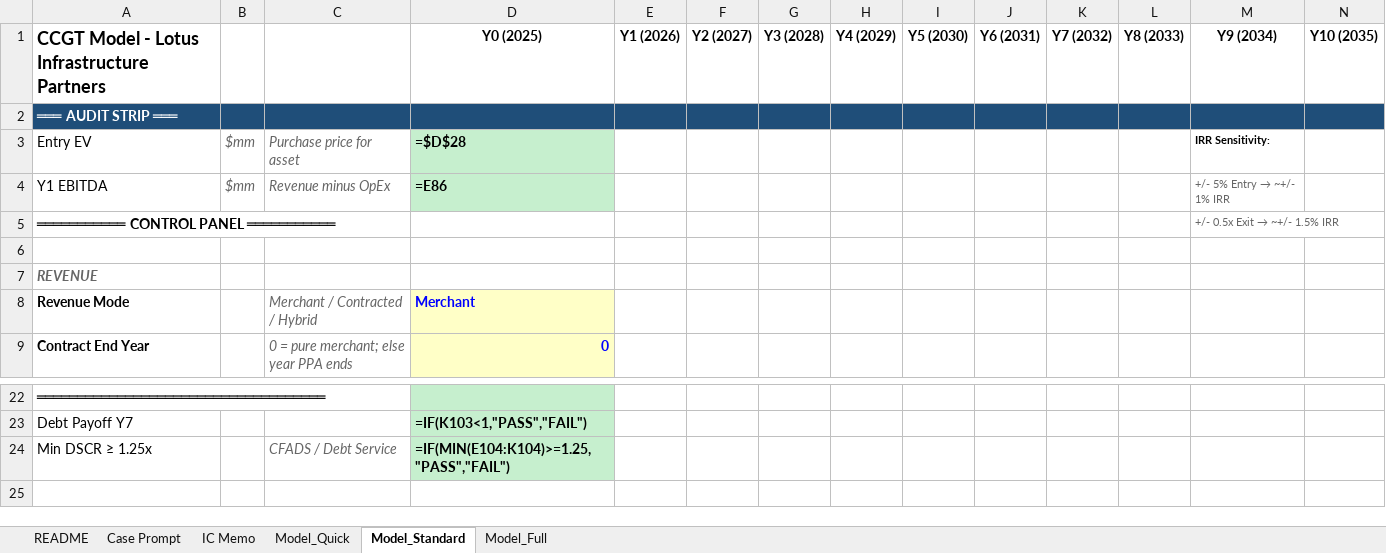
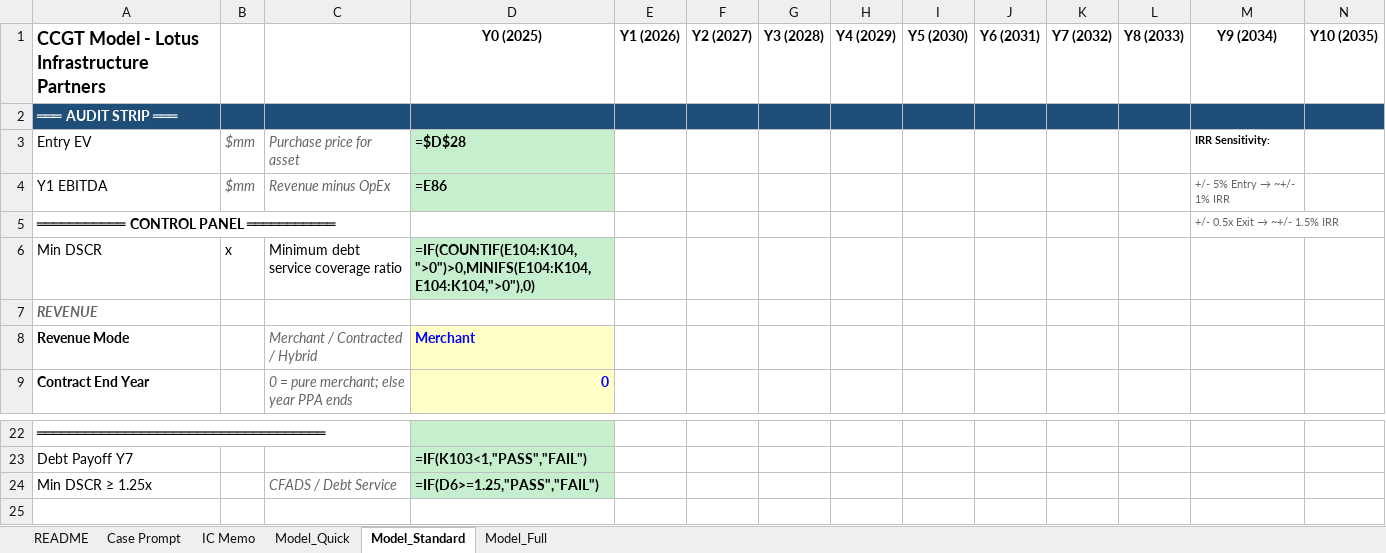
Before and after one commit to aktbd/dcf-modeling, an Excel workbook: deliverables/deliverables-20260120-0030/Model_1_CCGT.xlsx, sheet Model_Standard, drawn as a sheet; only a part is shown, gaps mark what is left out; values as stored, in another font and other column widths than the file's, no borders; formulas without a stored value are shown as written; the diff names each change by its address in the sheet, - before the commit and + after, or states it on an @@ line.

```diff
--- a/deliverables/deliverables-20260120-0030/Model_1_CCGT.xlsx (sheet Model_Standard)
+++ b/deliverables/deliverables-20260120-0030/Model_1_CCGT.xlsx (sheet Model_Standard)
-row 6: (empty)
+row 6: Min DSCR | x | Minimum debt service coverage ratio | =IF(COUNTIF(E104:K104,">0")>0,MINIFS(E104:K104,E104:K104,">0"),0)
-D6 fill: none
+D6 fill: #C6EFCE
-D24: =IF(MIN(E104:K104)>=1.25,"PASS","FAIL")
+D24: =IF(D6>=1.25,"PASS","FAIL")
```
Also changed, not shown: deliverables/deliverables-20260120-0030/Drill_1_CCGT.xlsx, deliverables/deliverables-20260120-0030/Drill_2_Peaker.xlsx, 8 other files.
